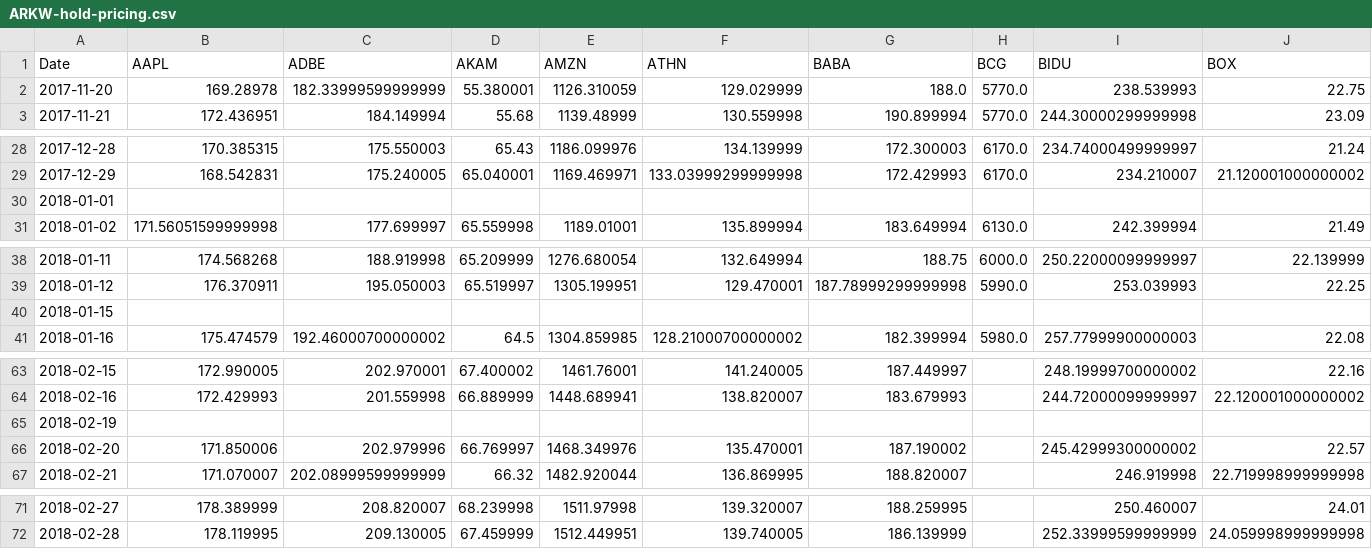
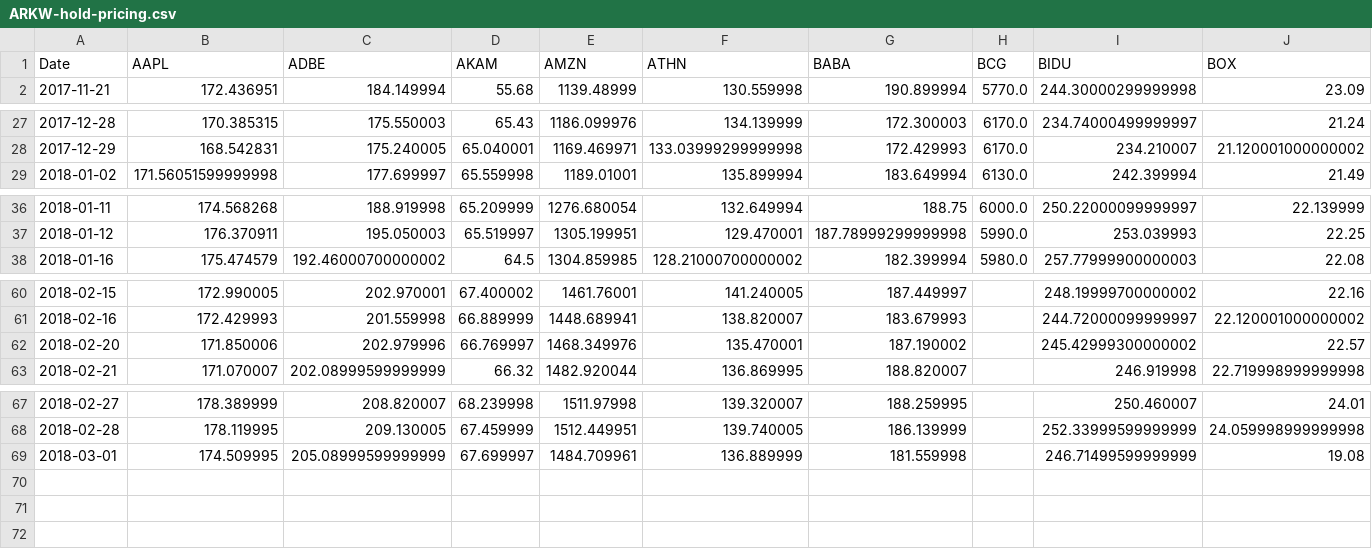
Before and after one commit to Yeess/quantum, a CSV file: pricing/ARKW-hold-pricing.csv, drawn as a sheet; only a part is shown, gaps mark what is left out; removed rows and columns are numbered as before the commit, all else as after; rows hold the shown columns only; the diff names each change by its address in the sheet, - before the commit and + after, or states it on an @@ line.

```diff
--- a/pricing/ARKW-hold-pricing.csv
+++ b/pricing/ARKW-hold-pricing.csv
-row 2: 2017-11-20 | 169.28978 | 182.33999599999999 | 55.380001 | 1126.310059 | 129.029999 | 188.0 | 5770.0 | 238.539993 | 22.75
-row 30: 2018-01-01
-row 40: 2018-01-15
-row 65: 2018-02-19
+row 69: 2018-03-01 | 174.509995 | 205.08999599999999 | 67.699997 | 1484.709961 | 136.889999 | 181.559998 |  | 246.71499599999999 | 19.08
```
Also changed, not shown: pricing/ARKK-hold-pricing.csv, pricing/ARKQ-hold-pricing.csv, 16 other files.
